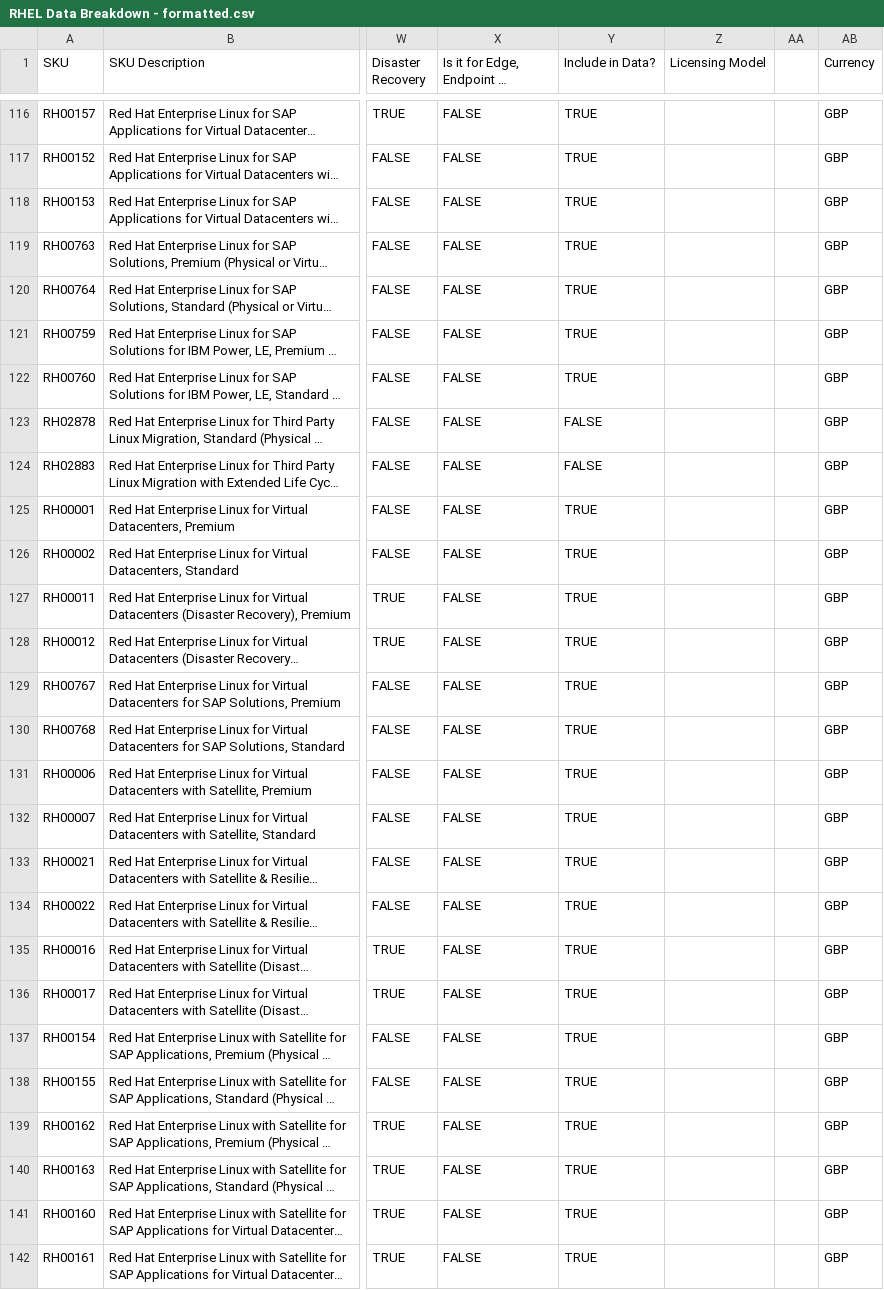
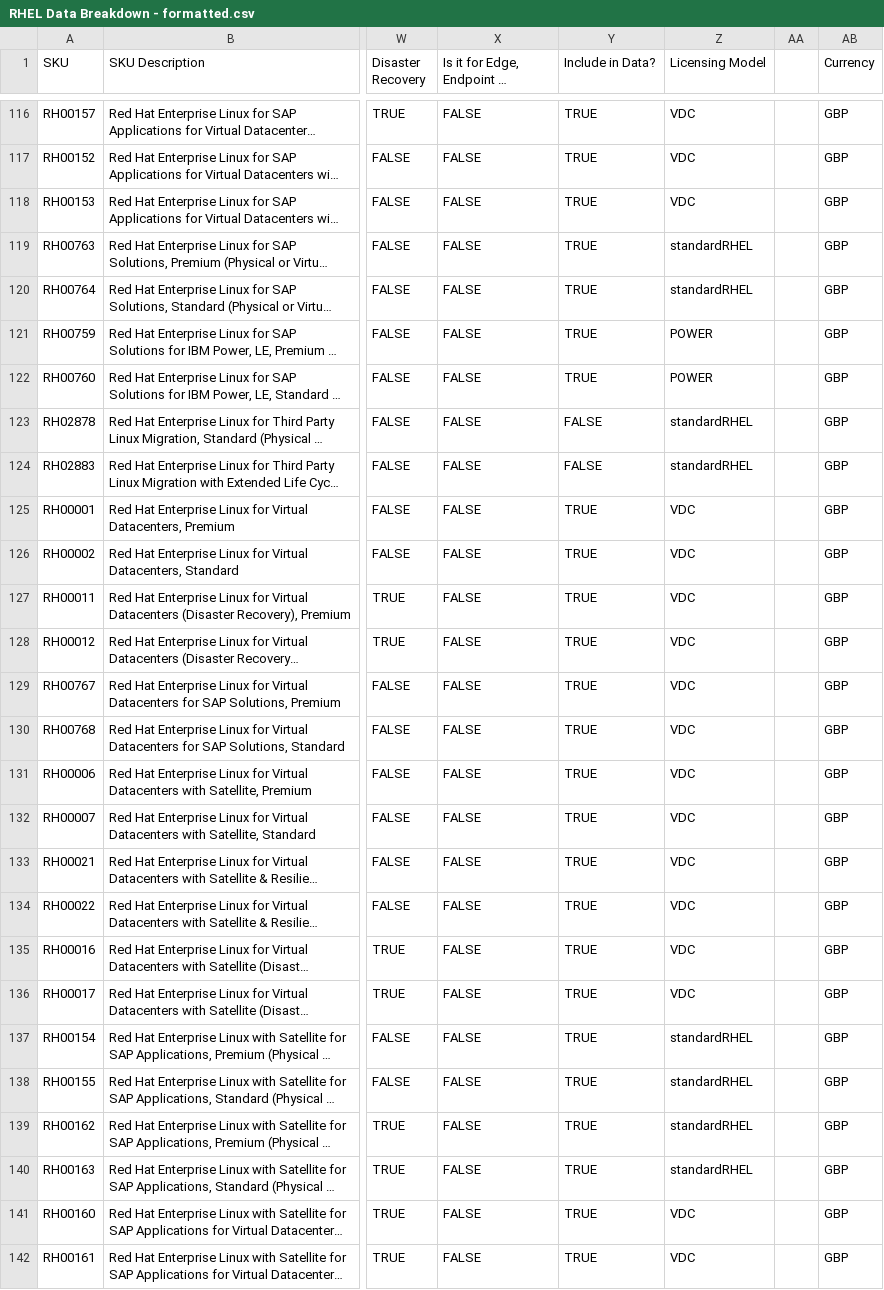
Before and after one commit to darrylkelly88/sku-calc, a CSV file: RHEL Data Breakdown - formatted.csv, drawn as a sheet; only a part is shown, gaps mark what is left out; long unchanged cells end in …; the diff covers the shown part only; the diff names each change by its address in the sheet, - before the commit and + after, or states it on an @@ line.

```diff
--- a/RHEL Data Breakdown - formatted.csv
+++ b/RHEL Data Breakdown - formatted.csv
-Z116:Z118 (Licensing Model): (empty)
+Z116:Z118 (Licensing Model): VDC
-Z119:Z120 (Licensing Model): (empty)
+Z119:Z120 (Licensing Model): standardRHEL
-Z121:Z122 (Licensing Model): (empty)
+Z121:Z122 (Licensing Model): POWER
-Z123:Z124 (Licensing Model): (empty)
+Z123:Z124 (Licensing Model): standardRHEL
-Z125:Z136 (Licensing Model): (empty)
+Z125:Z136 (Licensing Model): VDC
-Z137:Z140 (Licensing Model): (empty)
+Z137:Z140 (Licensing Model): standardRHEL
-Z141:Z142 (Licensing Model): (empty)
+Z141:Z142 (Licensing Model): VDC
```
Also changed, not shown: 59 edited cells elsewhere in this file, 3 other files.
